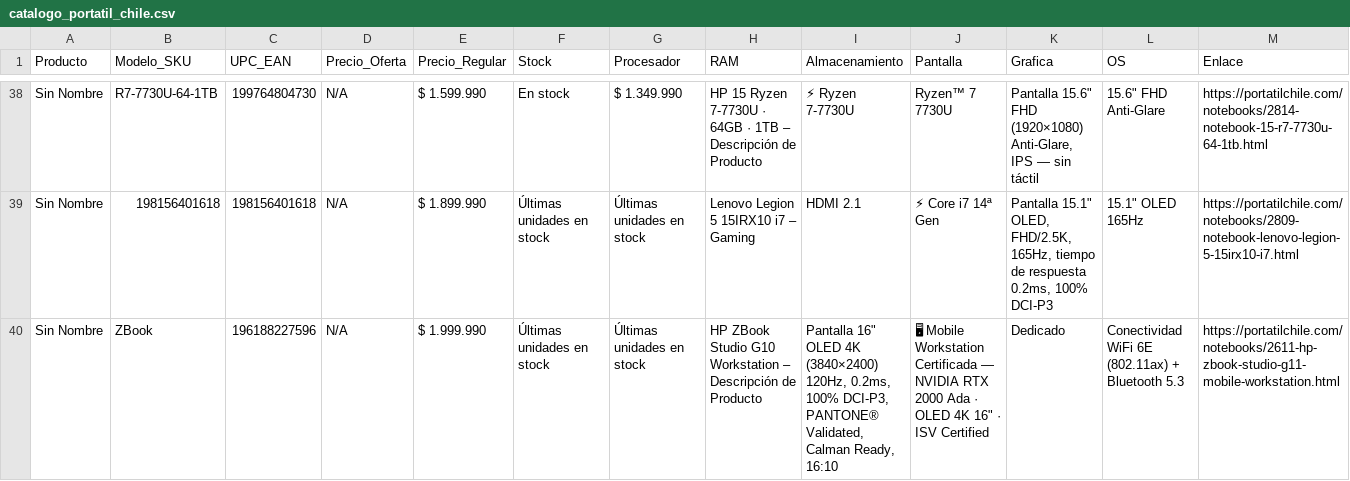
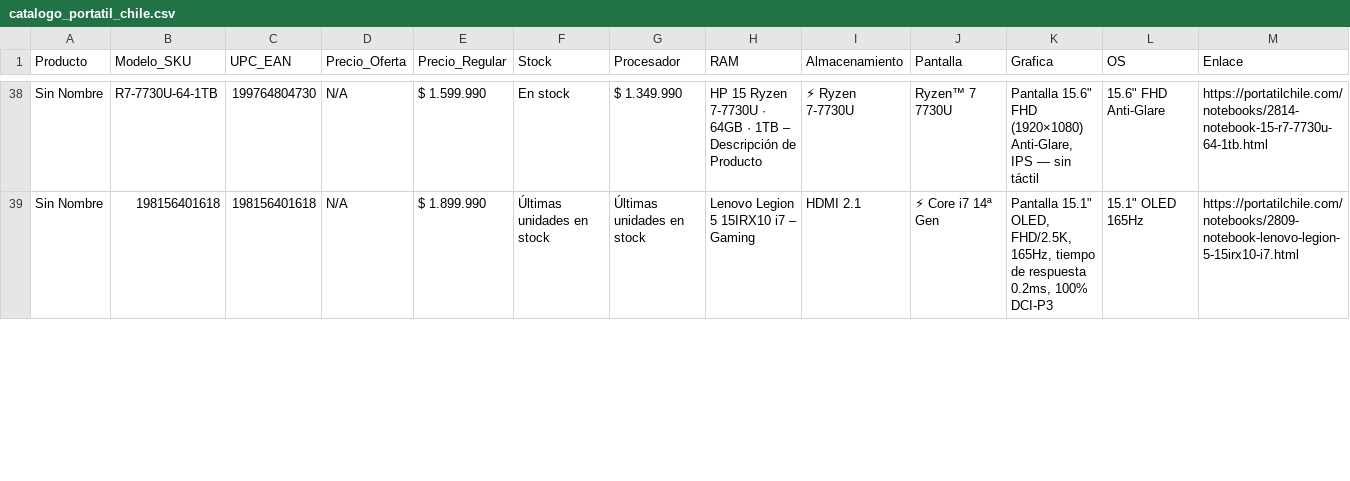
Before and after one commit to EdgarOjeda22/scrapper-portatil-chile, a CSV file: catalogo_portatil_chile.csv, drawn as a sheet; only a part is shown, gaps mark what is left out; removed rows and columns are numbered as before the commit, all else as after; rows hold the shown columns only; the diff covers the shown part only; the diff names each change by its address in the sheet, - before the commit and + after, or states it on an @@ line.

```diff
--- a/catalogo_portatil_chile.csv
+++ b/catalogo_portatil_chile.csv
-row 40: Sin Nombre | ZBook | 196188227596 | N/A | $ 1.999.990 | Últimas unidades en stock | Últimas unidades en stock | HP ZBook Studio G10 Workstation – Descripción de Producto | Pantalla 16" OLED 4K (3840×2400) 120Hz, 0.2ms, 100% DCI-P3, PANTONE® Validated, Calman Ready, 16:10 | 🖥 Mobile Workstation Certificada — NVIDIA RTX 2000 Ada · OLED 4K 16" · ISV Certified | Dedicado | Conectividad WiFi 6E (802.11ax) + Bluetooth 5.3 | https://portatilchile.com/notebooks/2611-hp-zbook-studio-g11-mobile-workstation.html
```
Also changed, not shown: 2 added rows and 1 removed row elsewhere in this file.
